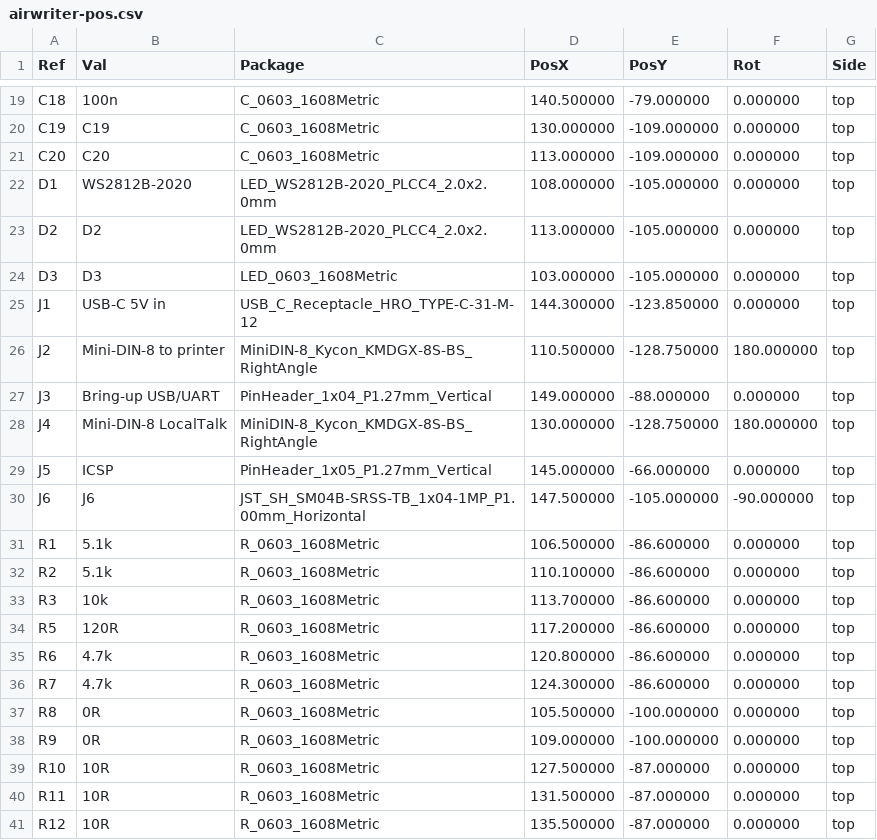
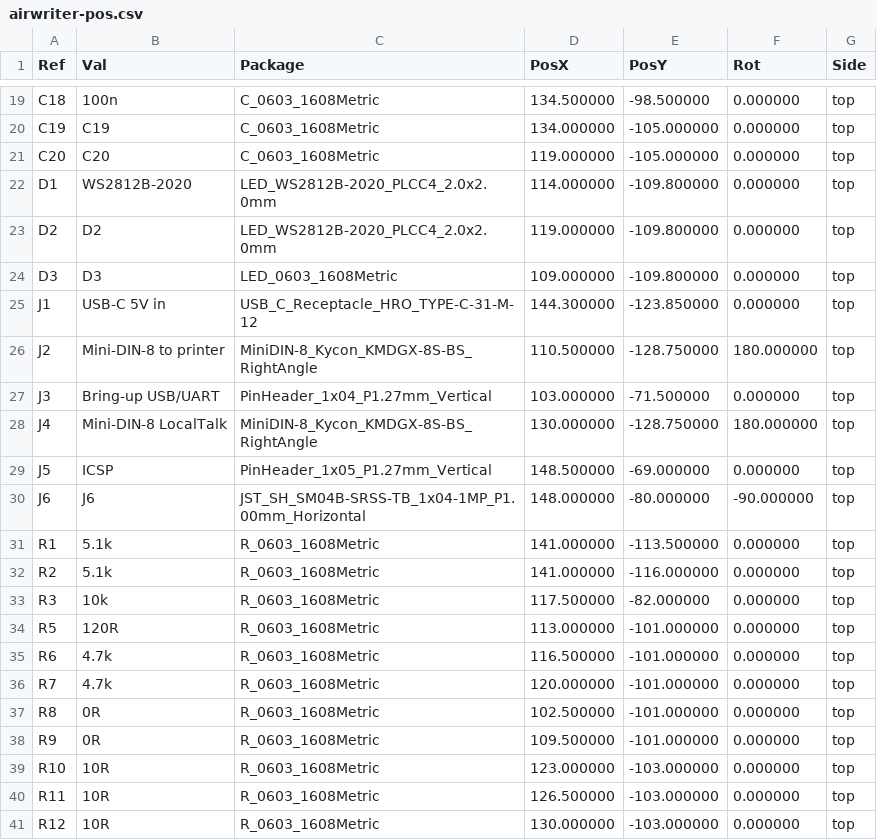
Before and after one commit to wr/airwriter, a CSV file: hardware/airwriter/fab/airwriter-pos.csv, drawn as a sheet; only a part is shown, gaps mark what is left out; the diff covers the shown part only.

```diff
--- a/hardware/airwriter/fab/airwriter-pos.csv
+++ b/hardware/airwriter/fab/airwriter-pos.csv
@@ -19,23 +19,23 @@ Ref,Val,Package,PosX,PosY,Rot,Side
-"C18","100n","C_0603_1608Metric",140.500000,-79.000000,0.000000,top
-"C19","C19","C_0603_1608Metric",130.000000,-109.000000,0.000000,top
-"C20","C20","C_0603_1608Metric",113.000000,-109.000000,0.000000,top
-"D1","WS2812B-2020","LED_WS2812B-2020_PLCC4_2.0x2.0mm",108.000000,-105.000000,0.000000,top
-"D2","D2","LED_WS2812B-2020_PLCC4_2.0x2.0mm",113.000000,-105.000000,0.000000,top
-"D3","D3","LED_0603_1608Metric",103.000000,-105.000000,0.000000,top
+"C18","100n","C_0603_1608Metric",134.500000,-98.500000,0.000000,top
+"C19","C19","C_0603_1608Metric",134.000000,-105.000000,0.000000,top
+"C20","C20","C_0603_1608Metric",119.000000,-105.000000,0.000000,top
+"D1","WS2812B-2020","LED_WS2812B-2020_PLCC4_2.0x2.0mm",114.000000,-109.800000,0.000000,top
+"D2","D2","LED_WS2812B-2020_PLCC4_2.0x2.0mm",119.000000,-109.800000,0.000000,top
+"D3","D3","LED_0603_1608Metric",109.000000,-109.800000,0.000000,top
 "J1","USB-C 5V in","USB_C_Receptacle_HRO_TYPE-C-31-M-12",144.300000,-123.850000,0.000000,top
 "J2","Mini-DIN-8 to printer","MiniDIN-8_Kycon_KMDGX-8S-BS_RightAngle",110.500000,-128.750000,180.000000,top
-"J3","Bring-up USB/UART","PinHeader_1x04_P1.27mm_Vertical",149.000000,-88.000000,0.000000,top
+"J3","Bring-up USB/UART","PinHeader_1x04_P1.27mm_Vertical",103.000000,-71.500000,0.000000,top
 "J4","Mini-DIN-8 LocalTalk","MiniDIN-8_Kycon_KMDGX-8S-BS_RightAngle",130.000000,-128.750000,180.000000,top
-"J5","ICSP","PinHeader_1x05_P1.27mm_Vertical",145.000000,-66.000000,0.000000,top
-"J6","J6","JST_SH_SM04B-SRSS-TB_1x04-1MP_P1.00mm_Horizontal",147.500000,-105.000000,-90.000000,top
-"R1","5.1k","R_0603_1608Metric",106.500000,-86.600000,0.000000,top
-"R2","5.1k","R_0603_1608Metric",110.100000,-86.600000,0.000000,top
-"R3","10k","R_0603_1608Metric",113.700000,-86.600000,0.000000,top
-"R5","120R","R_0603_1608Metric",117.200000,-86.600000,0.000000,top
-"R6","4.7k","R_0603_1608Metric",120.800000,-86.600000,0.000000,top
-"R7","4.7k","R_0603_1608Metric",124.300000,-86.600000,0.000000,top
-"R8","0R","R_0603_1608Metric",105.500000,-100.000000,0.000000,top
-"R9","0R","R_0603_1608Metric",109.000000,-100.000000,0.000000,top
-"R10","10R","R_0603_1608Metric",127.500000,-87.000000,0.000000,top
-"R11","10R","R_0603_1608Metric",131.500000,-87.000000,0.000000,top
-"R12","10R","R_0603_1608Metric",135.500000,-87.000000,0.000000,top
+"J5","ICSP","PinHeader_1x05_P1.27mm_Vertical",148.500000,-69.000000,0.000000,top
+"J6","J6","JST_SH_SM04B-SRSS-TB_1x04-1MP_P1.00mm_Horizontal",148.000000,-80.000000,-90.000000,top
+"R1","5.1k","R_0603_1608Metric",141.000000,-113.500000,0.000000,top
+"R2","5.1k","R_0603_1608Metric",141.000000,-116.000000,0.000000,top
+"R3","10k","R_0603_1608Metric",117.500000,-82.000000,0.000000,top
+"R5","120R","R_0603_1608Metric",113.000000,-101.000000,0.000000,top
+"R6","4.7k","R_0603_1608Metric",116.500000,-101.000000,0.000000,top
+"R7","4.7k","R_0603_1608Metric",120.000000,-101.000000,0.000000,top
+"R8","0R","R_0603_1608Metric",102.500000,-101.000000,0.000000,top
+"R9","0R","R_0603_1608Metric",109.500000,-101.000000,0.000000,top
+"R10","10R","R_0603_1608Metric",123.000000,-103.000000,0.000000,top
+"R11","10R","R_0603_1608Metric",126.500000,-103.000000,0.000000,top
+"R12","10R","R_0603_1608Metric",130.000000,-103.000000,0.000000,top
```
Also changed, not shown: 65 edited cells elsewhere in this file, 42 other files.
